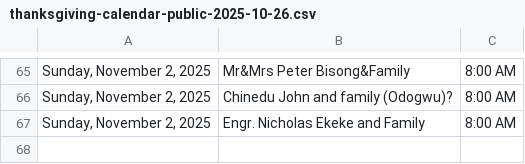
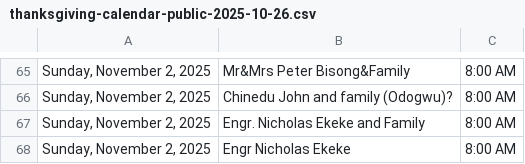
Before and after one commit to Engr-Zeus/family-harvest-vercel, a CSV file: thanksgiving-calendar-public-2025-10-26.csv, drawn as a sheet; only a part is shown, gaps mark what is left out; the diff names each change by its address in the sheet, - before the commit and + after, or states it on an @@ line.

Commit message:
Update public CSV: Engr Nicholas Ekeke added to 2025-11-02

```diff
--- a/thanksgiving-calendar-public-2025-10-26.csv
+++ b/thanksgiving-calendar-public-2025-10-26.csv
+row 68: Sunday, November 2, 2025 | Engr Nicholas Ekeke | 8:00 AM
```
